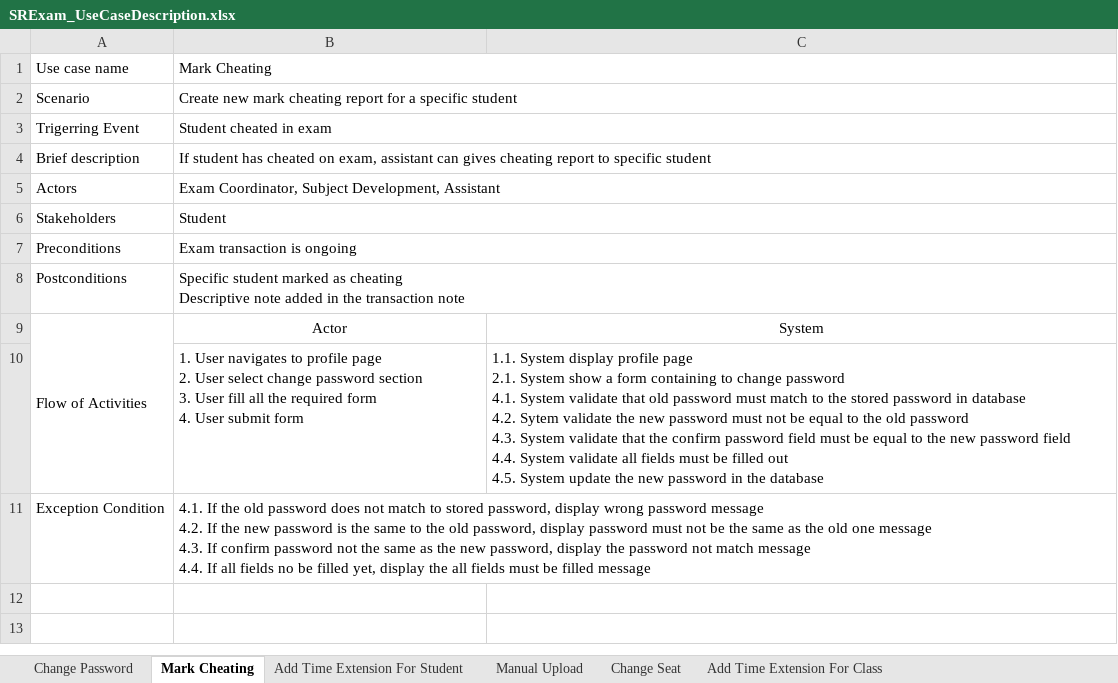
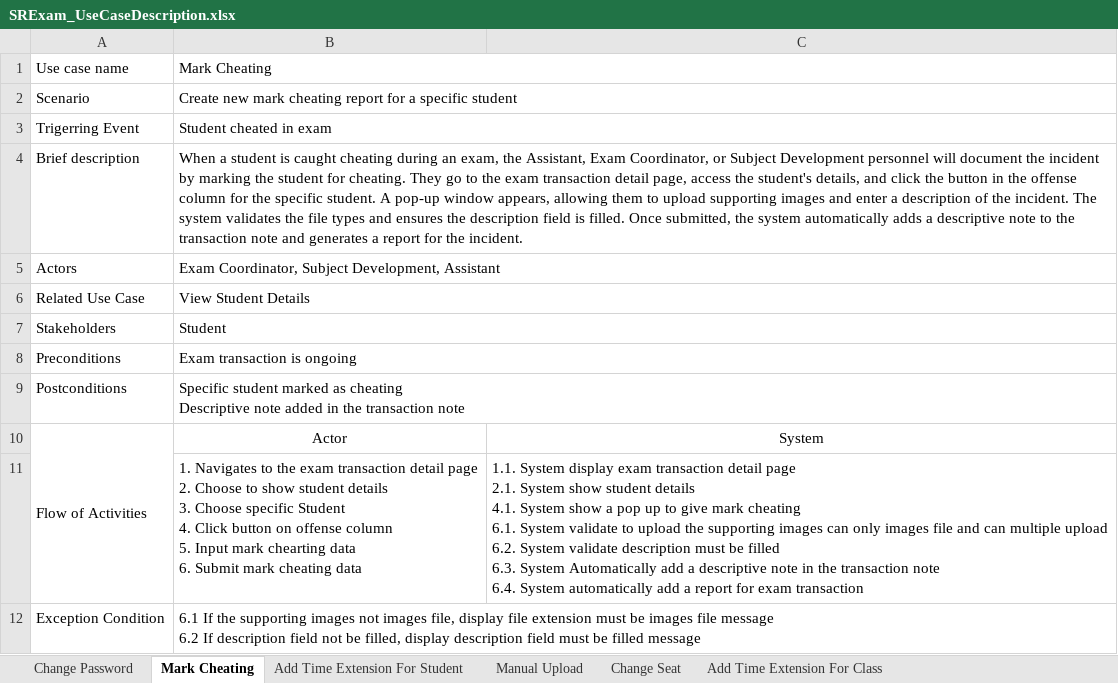
Before and after one commit to danielwidhiarto/SR_Exam, an Excel workbook: analysis-diagrams/SRExam_UseCaseDescription.xlsx, sheet Mark Cheating, drawn as a sheet; values as stored, in another font and other column widths than the file's, no borders; removed rows and columns are numbered as before the commit, all else as after; ↵ is a line break in a cell; the diff names each change by its address in the sheet, - before the commit and + after, or states it on an @@ line.

Commit message:
add changes to use case desc

```diff
--- a/analysis-diagrams/SRExam_UseCaseDescription.xlsx (sheet Mark Cheating)
+++ b/analysis-diagrams/SRExam_UseCaseDescription.xlsx (sheet Mark Cheating)
-B4: If student has cheated on exam, assistant can gives cheating report to specific student
+B4: When a student is caught cheating during an exam, the Assistant, Exam Coordinator, or Subject Development personnel will document the incident by marking the student for cheating. They go to the exam transaction detail page, access the student's details, and click the button in the offense column for the specific student. A pop-up window appears, allowing them to upload supporting images and enter a description of the incident. The system validates the file types and ensures the description field is filled. Once submitted, the system automatically adds a descriptive note to the transaction note and generates a report for the incident.
+row 6: Related Use Case | View Student Details
-row 10:  | 1. User navigates to profile page ↵ 2. User select change password section ↵ 3. User fill all the required form ↵ 4. User submit form | 1.1. System display profile page ↵ 2.1. System show a form containing to change password ↵ 4.1. System validate that old password must match to the stored password in database ↵ 4.2. Sytem validate the new password must not be equal to the old password ↵ 4.3. System validate that the confirm password field must be equal to the new password field ↵ 4.4. System validate all fields must be filled out ↵ 4.5. System update the new password in the database
+row 11:  | 1. Navigates to the exam transaction detail page ↵ 2. Choose to show student details ↵ 3. Choose specific Student ↵ 4. Click button on offense column ↵ 5. Input mark chearting data ↵ 6. Submit mark cheating data | 1.1. System display exam transaction detail page ↵ 2.1. System show student details ↵ 4.1. System show a pop up to give mark cheating ↵ 6.1. System validate to upload the supporting images can only images file and can multiple upload ↵ 6.2. System validate description must be filled ↵ 6.3. System Automatically add a descriptive note in the transaction note ↵ 6.4. System automatically add a report for exam transaction
-B12: 4.1. If the old password does not match to stored password, display wrong password message ↵ 4.2. If the new password is the same to the old password, display password must not be the same as the old one message ↵ 4.3. If confirm password not the same as the new password, display the password not match message ↵ 4.4. If all fields no be filled yet, display the all fields must be…
+B12: 6.1 If the supporting images not images file, display file extension must be images file message ↵ 6.2 If description field not be filled, display description field must be…
```
Also changed, not shown: sheet Manual Upload, sheet Add Time Extension For Student, sheet Change Seat, sheet Add Time Extension For Class, sheet Change Password.
